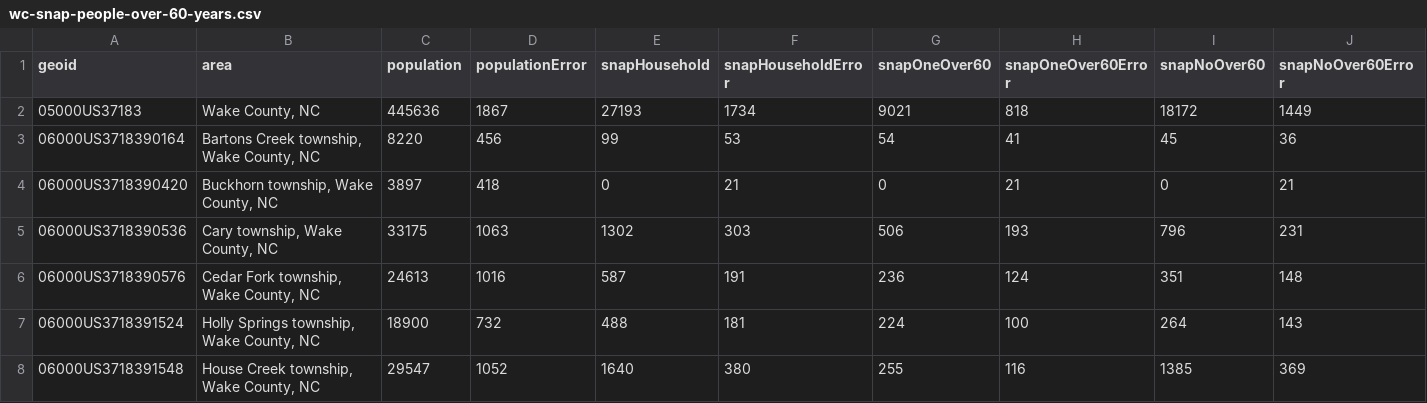
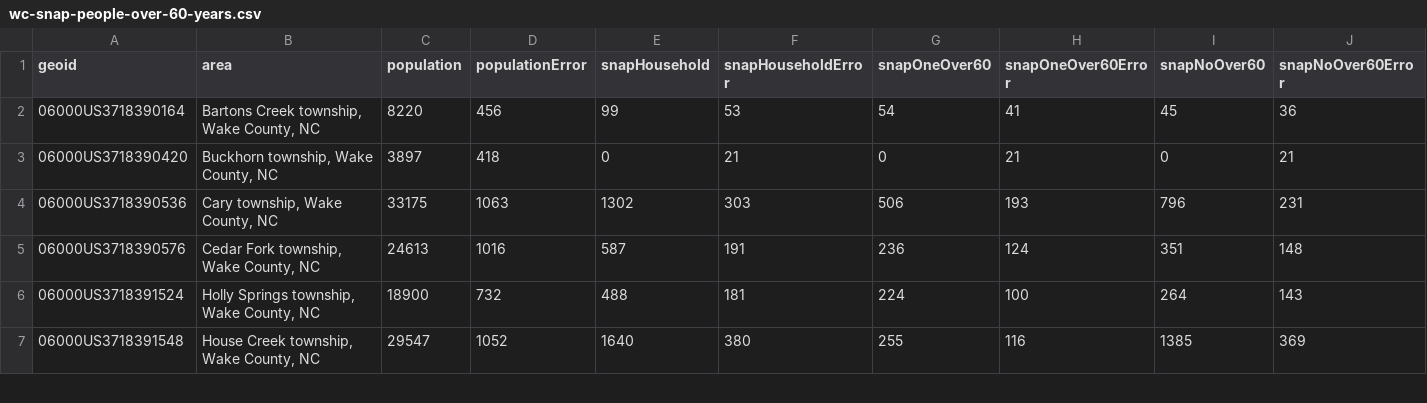
Before and after one commit to ENG498-JCDD/Team3, a CSV file: src/data/census-2023/wc-snap-people-over-60-years.csv, drawn as a sheet; only a part is shown; rows hold the shown columns only; the diff names each change by its address in the sheet, - before the commit and + after, or states it on an @@ line.

Commit message:
Removed the redundant 'Wake County' line in the over 60 data set

```diff
--- a/src/data/census-2023/wc-snap-people-over-60-years.csv
+++ b/src/data/census-2023/wc-snap-people-over-60-years.csv
-row 2: 05000US37183 | Wake County, NC | 445636 | 1867 | 27193 | 1734 | 9021 | 818 | 18172 | 1449
```
Also changed, not shown: 1 other file.
